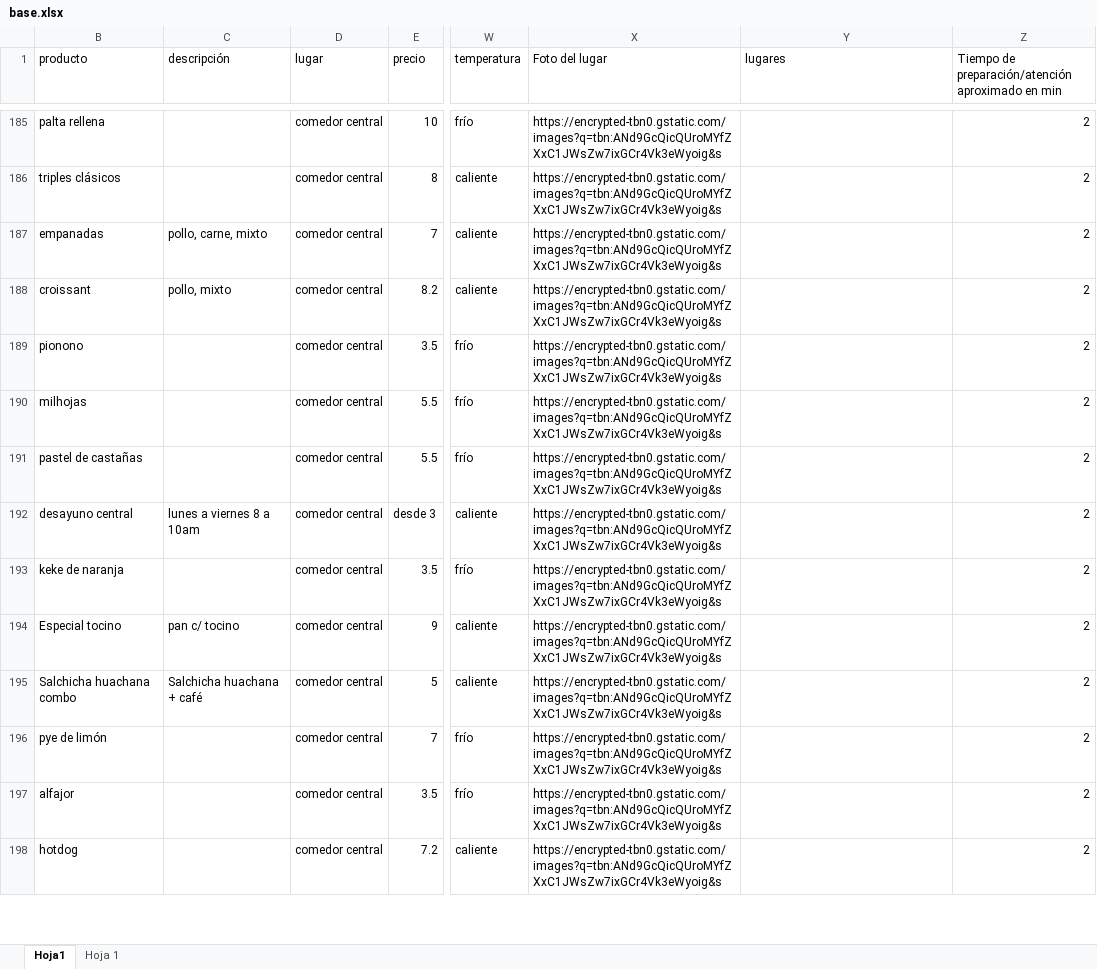
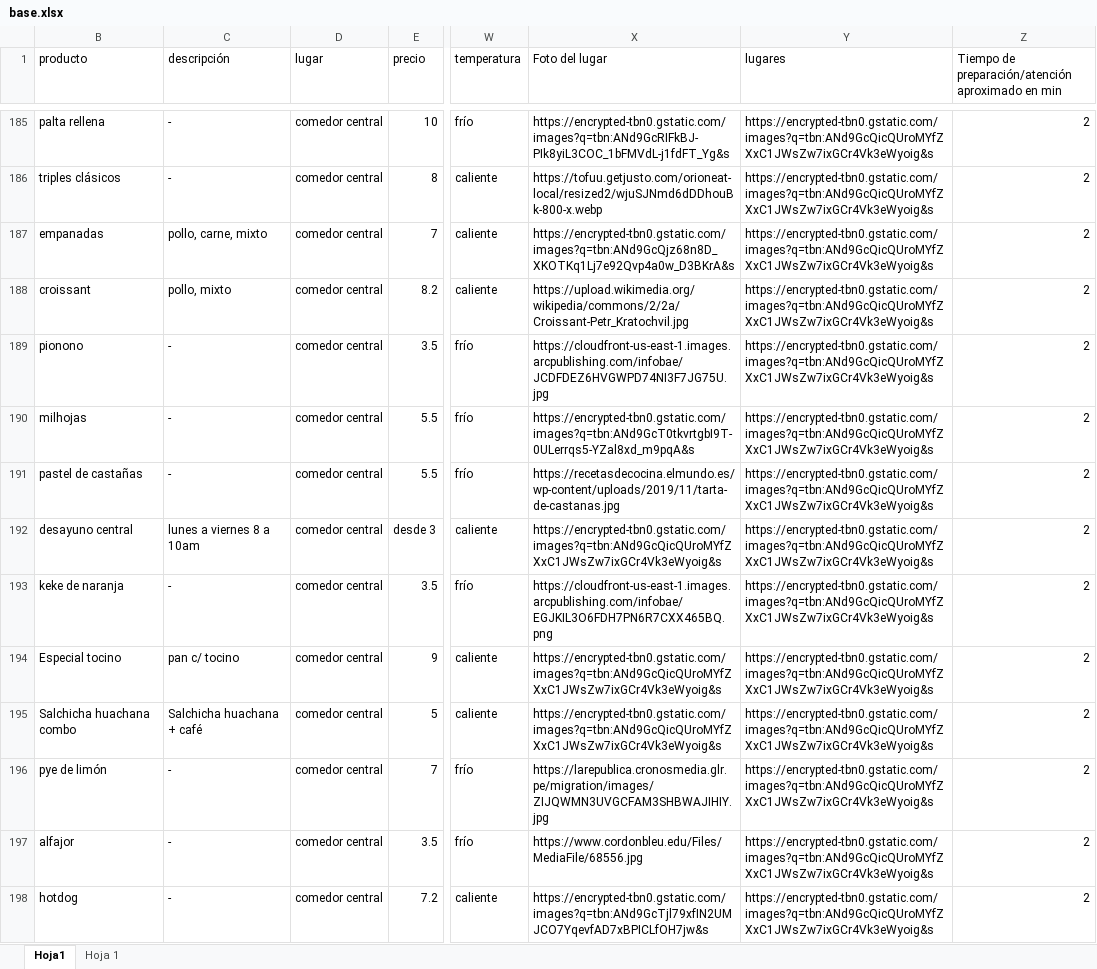
Before and after one commit to nino-2110/Trabajo-final, an Excel workbook: base.xlsx, sheet Hoja1, drawn as a sheet; only a part is shown, gaps mark what is left out; values as stored, in another font and other column widths than the file's, no cell formats; charts and pictures not drawn; the diff covers the shown part only; the diff names each change by its address in the sheet, - before the commit and + after, or states it on an @@ line.

Commit message:
Add files via upload

```diff
--- a/base.xlsx (sheet Hoja1)
+++ b/base.xlsx (sheet Hoja1)
-C185:C186 (descripción): (empty)
+C185:C186 (descripción): -
-X185 (Foto del lugar): https://encrypted-tbn0.gstatic.com/images?q=tbn:ANd9GcQicQUroMYfZXxC1JWsZw7ixGCr4Vk3eWyoig&s
+X185 (Foto del lugar): https://encrypted-tbn0.gstatic.com/images?q=tbn:ANd9GcRIFkBJ-PIk8yiL3COC_1bFMVdL-j1fdFT_Yg&s
-Y185:Y198 (lugares): (empty)
+Y185:Y198 (lugares): https://encrypted-tbn0.gstatic.com/images?q=tbn:ANd9GcQicQUroMYfZXxC1JWsZw7ixGCr4Vk3eWyoig&s
-X186 (Foto del lugar): https://encrypted-tbn0.gstatic.com/images?q=tbn:ANd9GcQicQUroMYfZXxC1JWsZw7ixGCr4Vk3eWyoig&s
+X186 (Foto del lugar): https://tofuu.getjusto.com/orioneat-local/resized2/wjuSJNmd6dDDhouBk-800-x.webp
-X187 (Foto del lugar): https://encrypted-tbn0.gstatic.com/images?q=tbn:ANd9GcQicQUroMYfZXxC1JWsZw7ixGCr4Vk3eWyoig&s
+X187 (Foto del lugar): https://encrypted-tbn0.gstatic.com/images?q=tbn:ANd9GcQjz68n8D_XKOTKq1Lj7e92Qvp4a0w_D3BKrA&s
-X188 (Foto del lugar): https://encrypted-tbn0.gstatic.com/images?q=tbn:ANd9GcQicQUroMYfZXxC1JWsZw7ixGCr4Vk3eWyoig&s
+X188 (Foto del lugar): https://upload.wikimedia.org/wikipedia/commons/2/2a/Croissant-Petr_Kratochvil.jpg
-C189:C191 (descripción): (empty)
+C189:C191 (descripción): -
-X189 (Foto del lugar): https://encrypted-tbn0.gstatic.com/images?q=tbn:ANd9GcQicQUroMYfZXxC1JWsZw7ixGCr4Vk3eWyoig&s
+X189 (Foto del lugar): https://cloudfront-us-east-1.images.arcpublishing.com/infobae/JCDFDEZ6HVGWPD74NI3F7JG75U.jpg
-X190 (Foto del lugar): https://encrypted-tbn0.gstatic.com/images?q=tbn:ANd9GcQicQUroMYfZXxC1JWsZw7ixGCr4Vk3eWyoig&s
+X190 (Foto del lugar): https://encrypted-tbn0.gstatic.com/images?q=tbn:ANd9GcT0tkvrtgbI9T-0ULerrqs5-YZal8xd_m9pqA&s
-X191 (Foto del lugar): https://encrypted-tbn0.gstatic.com/images?q=tbn:ANd9GcQicQUroMYfZXxC1JWsZw7ixGCr4Vk3eWyoig&s
+X191 (Foto del lugar): https://recetasdecocina.elmundo.es/wp-content/uploads/2019/11/tarta-de-castanas.jpg
-C193 (descripción): (empty)
+C193 (descripción): -
-X193 (Foto del lugar): https://encrypted-tbn0.gstatic.com/images?q=tbn:ANd9GcQicQUroMYfZXxC1JWsZw7ixGCr4Vk3eWyoig&s
+X193 (Foto del lugar): https://cloudfront-us-east-1.images.arcpublishing.com/infobae/EGJKIL3O6FDH7PN6R7CXX465BQ.png
-C196:C198 (descripción): (empty)
+C196:C198 (descripción): -
-X196 (Foto del lugar): https://encrypted-tbn0.gstatic.com/images?q=tbn:ANd9GcQicQUroMYfZXxC1JWsZw7ixGCr4Vk3eWyoig&s
+X196 (Foto del lugar): https://larepublica.cronosmedia.glr.pe/migration/images/ZIJQWMN3UVGCFAM3SHBWAJIHIY.jpg
-X197 (Foto del lugar): https://encrypted-tbn0.gstatic.com/images?q=tbn:ANd9GcQicQUroMYfZXxC1JWsZw7ixGCr4Vk3eWyoig&s
+X197 (Foto del lugar): https://www.cordonbleu.edu/Files/MediaFile/68556.jpg
-X198 (Foto del lugar): https://encrypted-tbn0.gstatic.com/images?q=tbn:ANd9GcQicQUroMYfZXxC1JWsZw7ixGCr4Vk3eWyoig&s
+X198 (Foto del lugar): https://encrypted-tbn0.gstatic.com/images?q=tbn:ANd9GcTjl79xfIN2UMJCO7YqevfAD7xBPICLfOH7jw&s
```
Also changed, not shown: 853 edited cells elsewhere in this sheet, cell formats.
